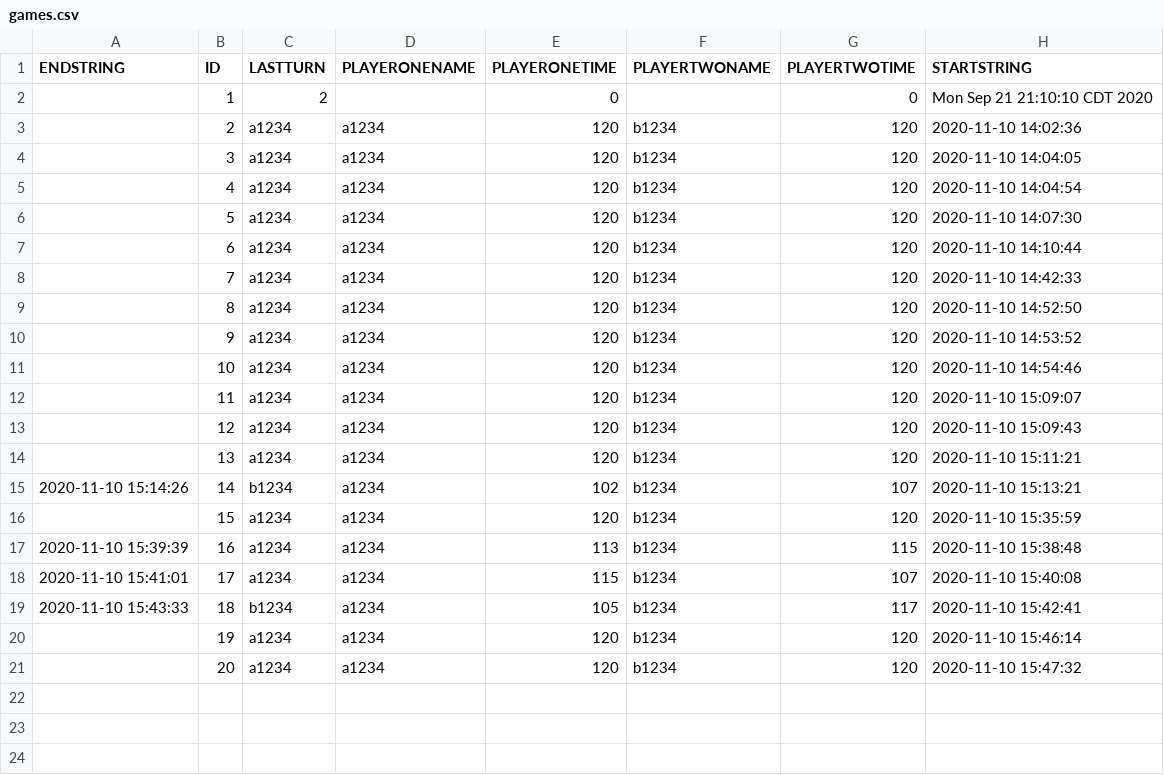
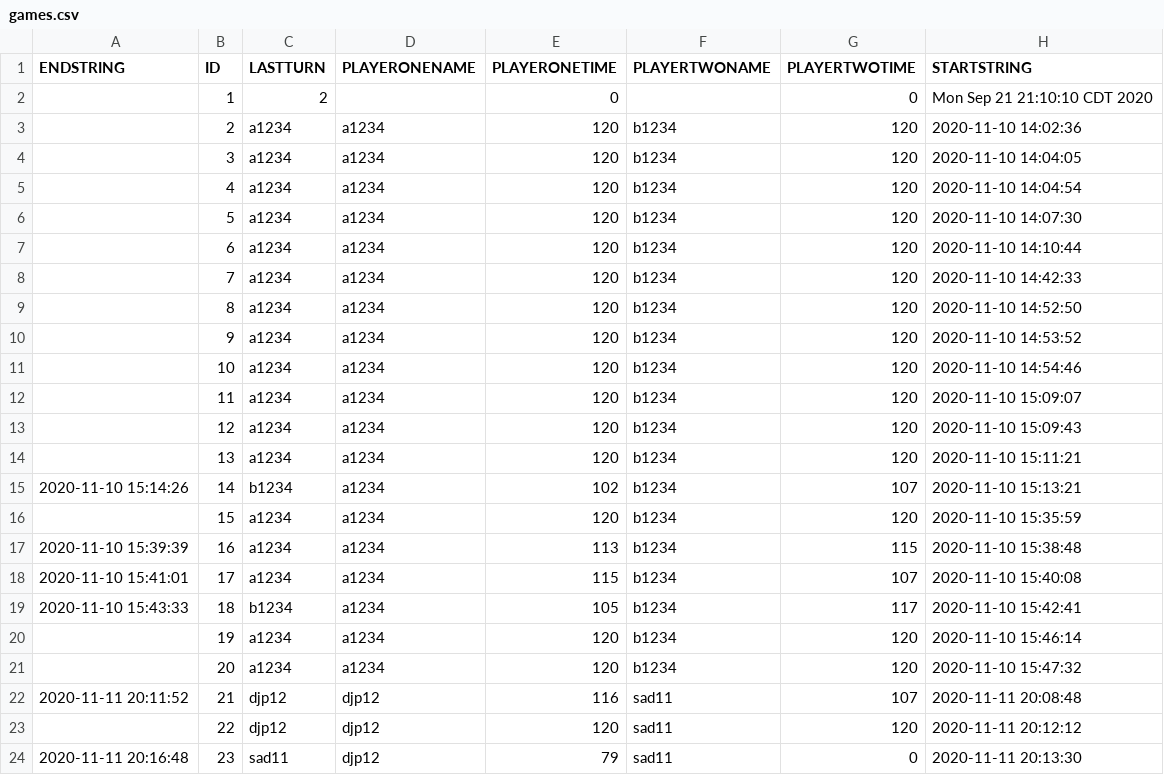
Before and after one commit to henrydao-dev/Othello-dev, a CSV file: data/games.csv, drawn as a sheet; the diff names each change by its address in the sheet, - before the commit and + after, or states it on an @@ line.

```diff
--- a/data/games.csv
+++ b/data/games.csv
+row 22: 2020-11-11 20:11:52 | 21 | djp12 | djp12 | 116 | sad11 | 107 | 2020-11-11 20:08:48
+row 23:  | 22 | djp12 | djp12 | 120 | sad11 | 120 | 2020-11-11 20:12:12
+row 24: 2020-11-11 20:16:48 | 23 | sad11 | djp12 | 79 | sad11 | 0 | 2020-11-11 20:13:30
```
Also changed, not shown: 1 other file.
